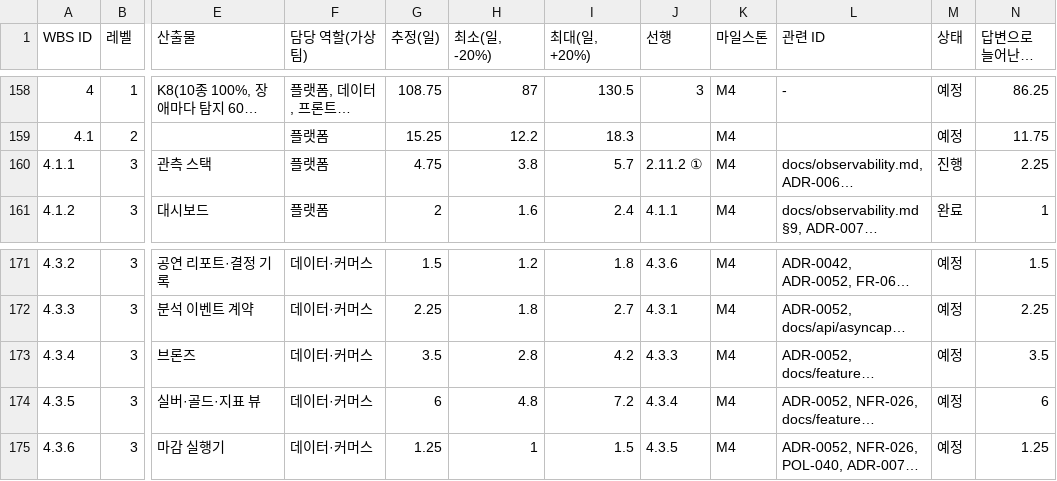
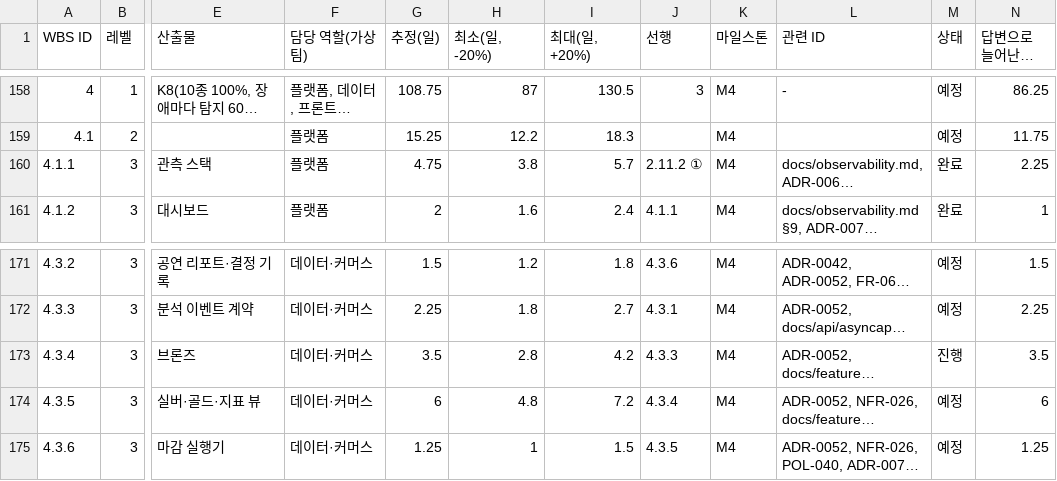
Before and after one commit to peaket/peaket, a CSV file: docs/wbs/wbs.csv, drawn as a sheet; only a part is shown, gaps mark what is left out; long unchanged cells end in …; the diff names each change by its address in the sheet, - before the commit and + after, or states it on an @@ line.

```diff
--- a/docs/wbs/wbs.csv
+++ b/docs/wbs/wbs.csv
-M160 (상태): 진행
+M160 (상태): 완료
-M173 (상태): 예정
+M173 (상태): 진행
```
Also changed, not shown: 3 other files.
